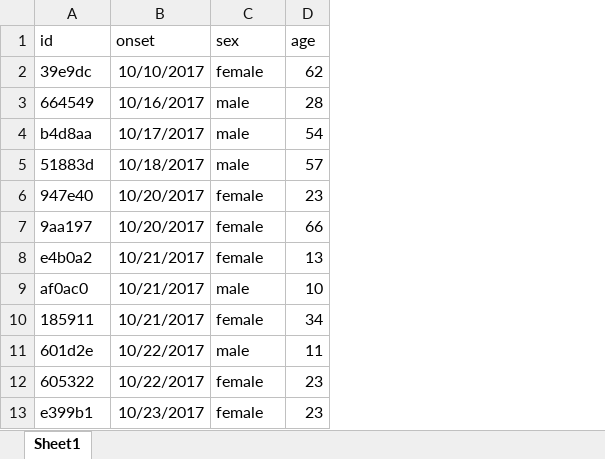
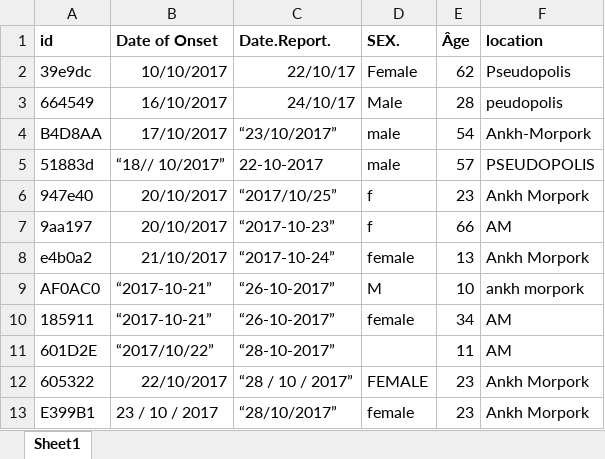
Before and after one commit to reconhub/learn, an Excel workbook: static/data/PHM-EVD-linelist-2017-10-27.xlsx, sheet Sheet1, drawn as a sheet; values as stored, in another font and other column widths than the file's, no borders; removed rows and columns are numbered as before the commit, all else as after; the diff names each change by its address in the sheet, - before the commit and + after, or states it on an @@ line.

Commit message:
adding dirty data and cleaning rules

```diff
--- a/static/data/PHM-EVD-linelist-2017-10-27.xlsx (sheet Sheet1)
+++ b/static/data/PHM-EVD-linelist-2017-10-27.xlsx (sheet Sheet1)
-column B (onset), rows 2-8: 10/10/2017 | 10/16/2017 | 10/17/2017 | 10/18/2017 | 10/20/2017 | 10/20/2017 | 10/21/2017; row 10: 10/21/2017; rows 12-13: 10/22/2017 | 10/23/2017
+column B (Date of Onset), rows 2-8: 10/10/2017 | 16/10/2017 | 17/10/2017 | “18// 10/2017” | 20/10/2017 | 20/10/2017 | 21/10/2017; row 10: “2017-10-21”; rows 12-13: 22/10/2017 | 23 / 10 / 2017
+column C (Date.Report.), rows 2-8: 22/10/17 | 24/10/17 | “23/10/2017” | 22-10-2017 | “2017/10/25” | “2017-10-23” | “2017-10-24”; row 10: “26-10-2017”; rows 12-13: “28 / 10 / 2017” | “28/10/2017”
+column F (location), rows 2-8: Pseudopolis | peudopolis | Ankh-Morpork | PSEUDOPOLIS | Ankh Morpork | AM | Ankh Morpork; row 10: AM; rows 12-13: Ankh Morpork | Ankh Morpork
-A1 bold: off
+A1 bold: on
-D1: sex
+D1: SEX.
-D1:E1 bold: off
+D1:E1 bold: on
-E1: age
+E1: Âge
-D2 (SEX.): female
+D2 (SEX.): Female
-D3 (SEX.): male
+D3 (SEX.): Male
-A4 (id): b4d8aa
+A4 (id): B4D8AA
-D6:D7 (SEX.): female
+D6:D7 (SEX.): f
-row 9: af0ac0 | 10/21/2017 | male | 10
+row 9: AF0AC0 | “2017-10-21” | “26-10-2017” | M | 10 | ankh morpork
-row 11: 601d2e | 10/22/2017 | male | 11
+row 11: 601D2E | “2017/10/22” | “28-10-2017” |  | 11 | AM
-D12 (SEX.): female
+D12 (SEX.): FEMALE
-A13 (id): e399b1
+A13 (id): E399B1
```
Also changed, not shown: static/data/PHM-EVD-contacts-2017-10-27.xlsx, 5 other files.
